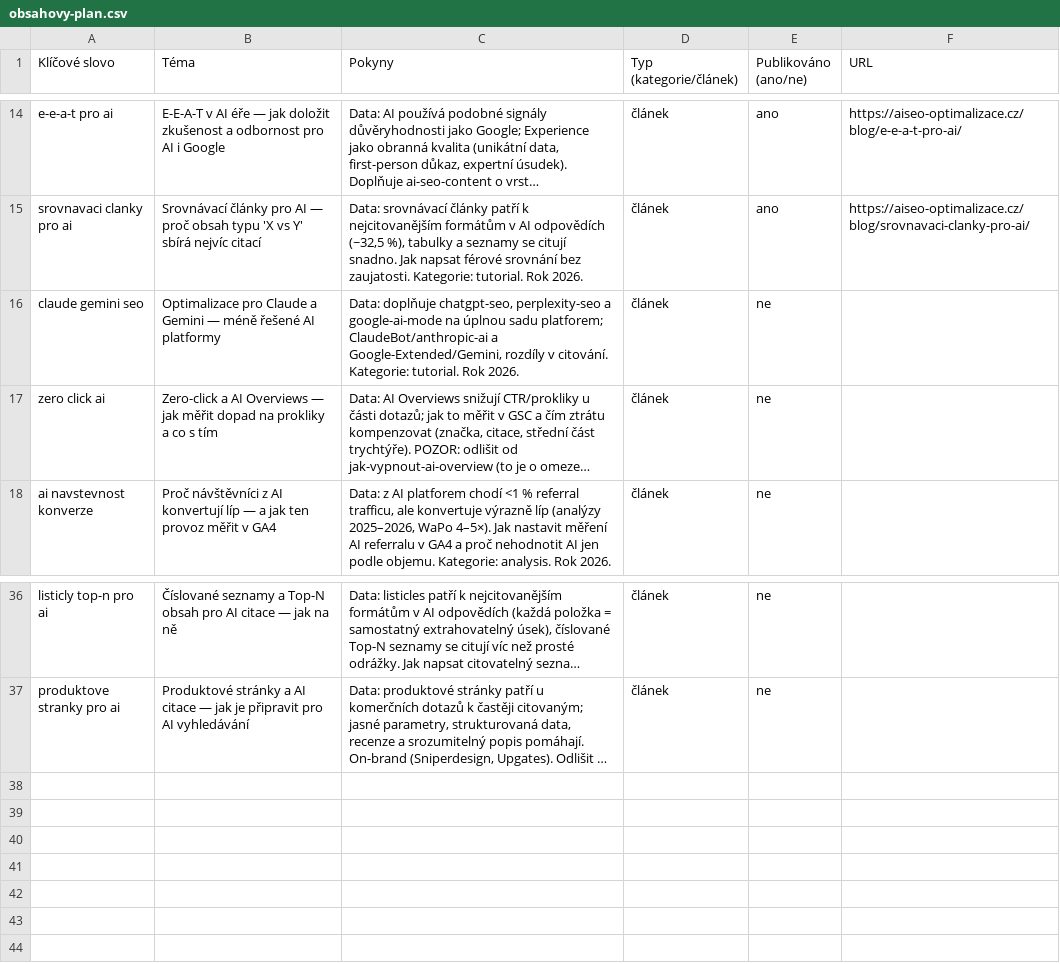
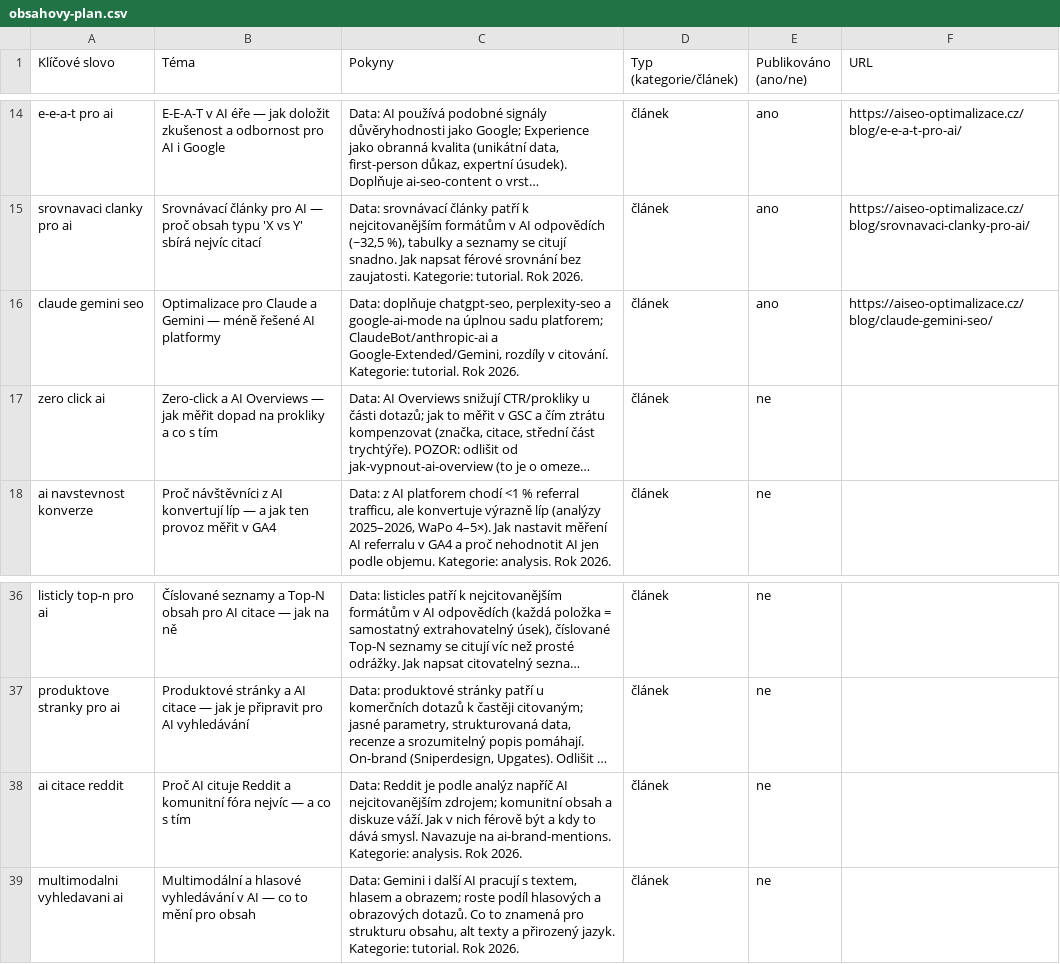
Before and after one commit to ultron-sniperdesign/aiseo-optimalizace, a CSV file: blogger/obsahovy-plan.csv, drawn as a sheet; only a part is shown, gaps mark what is left out; long unchanged cells end in …; the diff names each change by its address in the sheet, - before the commit and + after, or states it on an @@ line.

```diff
--- a/blogger/obsahovy-plan.csv
+++ b/blogger/obsahovy-plan.csv
-E16 (Publikováno (ano/ne)): ne
+E16 (Publikováno (ano/ne)): ano
-F16 (URL): (empty)
+F16 (URL): https://aiseo-optimalizace.cz/blog/claude-gemini-seo/
+row 38: ai citace reddit | Proč AI cituje Reddit a komunitní fóra nejvíc — a co s tím | Data: Reddit je podle analýz napříč AI nejcitovanějším zdrojem; komunitní obsah a diskuze váží. Jak v nich férově být a kdy to dává smysl. Navazuje na ai-brand-mentions. Kategorie: analysis. Rok 2026. | článek | ne
+row 39: multimodalni vyhledavani ai | Multimodální a hlasové vyhledávání v AI — co to mění pro obsah | Data: Gemini i další AI pracují s textem, hlasem a obrazem; roste podíl hlasových a obrazových dotazů. Co to znamená pro strukturu obsahu, alt texty a přirozený jazyk. Kategorie: tutorial. Rok 2026. | článek | ne
```
Also changed, not shown: 5 other files.
